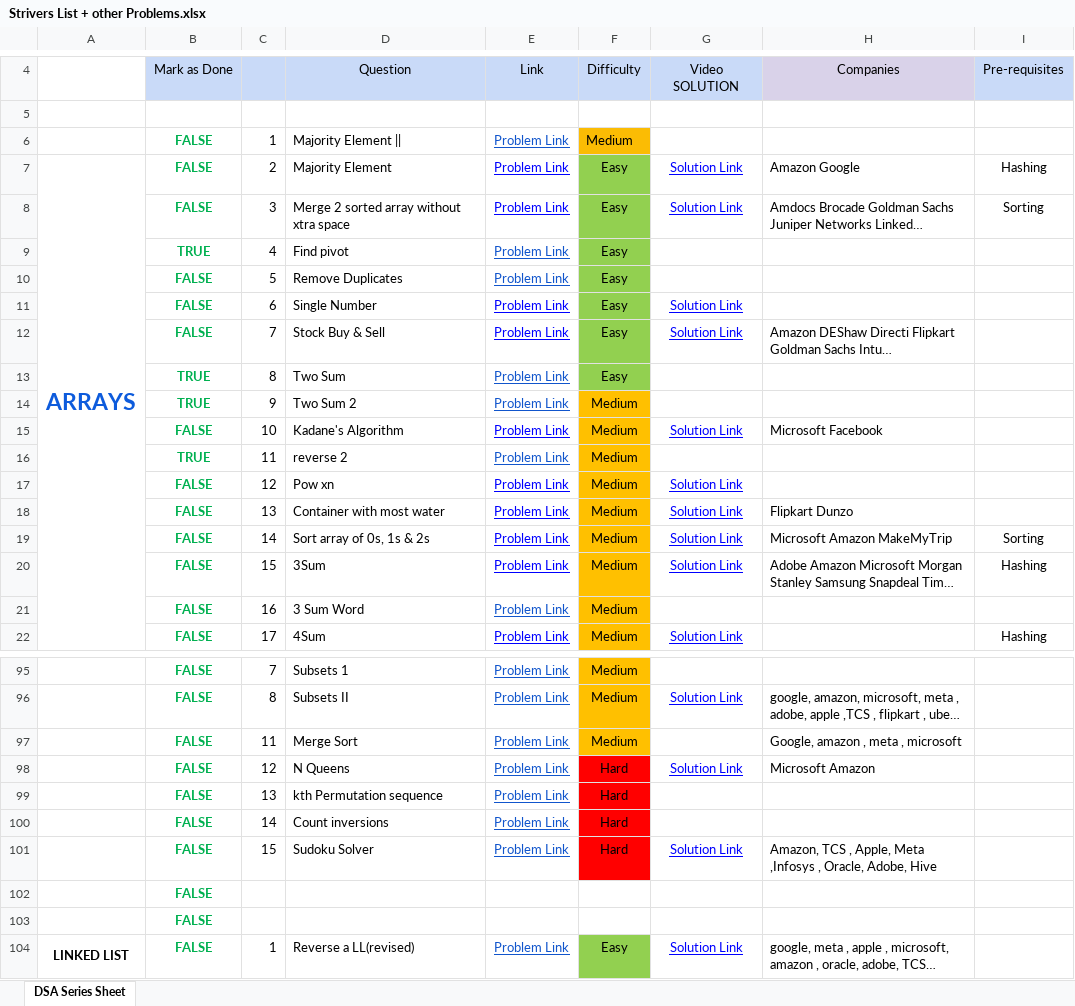
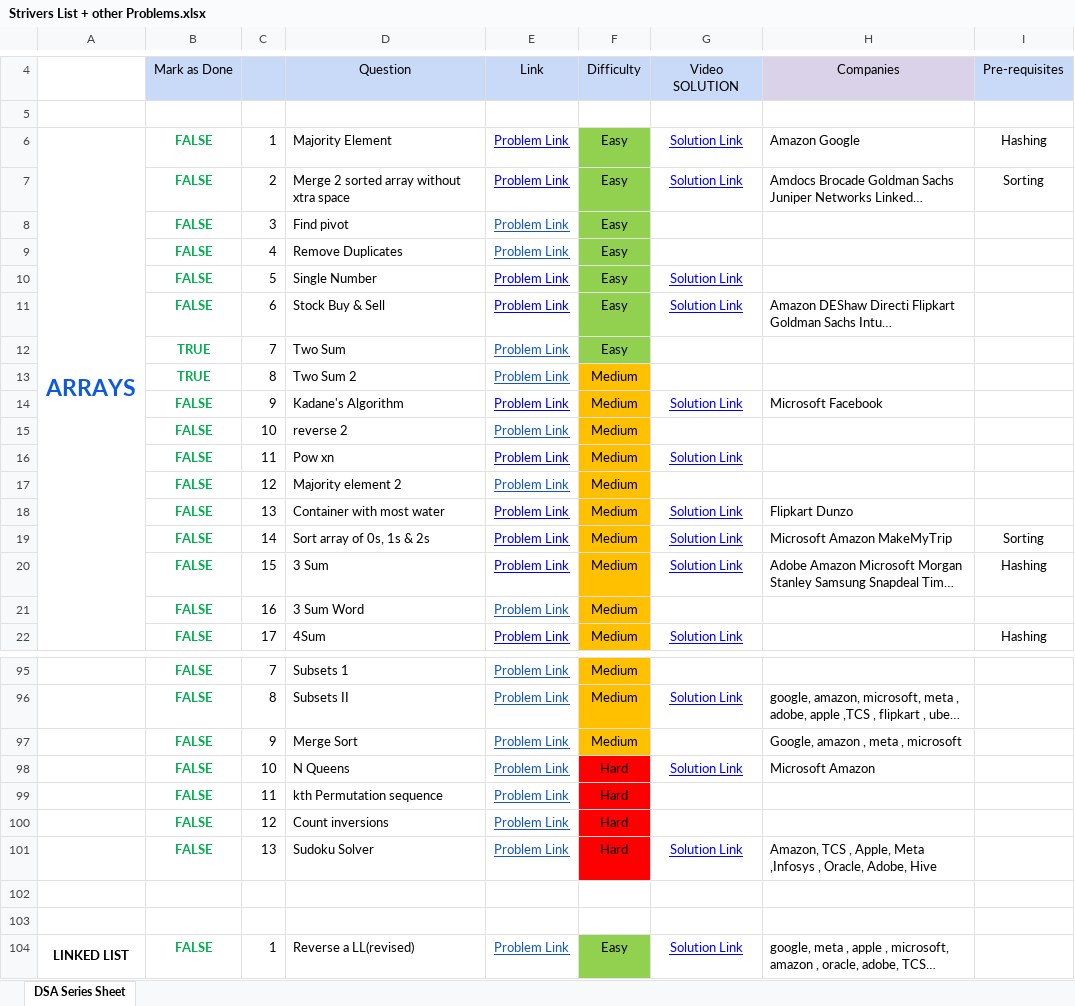
Before and after one commit to saaim12/DSA-Python, an Excel workbook: Strivers List + other Problems.xlsx, sheet DSA Series Sheet, drawn as a sheet; only a part is shown, gaps mark what is left out; long unchanged cells end in …; values as stored, in another font and other column widths than the file's, no borders; removed rows and columns are numbered as before the commit, all else as after; the diff covers the shown part only; the diff names each change by its address in the sheet, - before the commit and + after, or states it on an @@ line.

```diff
--- a/Strivers List + other Problems.xlsx (sheet DSA Series Sheet)
+++ b/Strivers List + other Problems.xlsx (sheet DSA Series Sheet)
-row 6:  | FALSE | 1 | Majority Element || | Problem Link | Medium
-C6: 2
+C6: 1
-C7: 3
+C7: 2
-B8: TRUE
+B8: FALSE
-C8: 4
+C8: 3
-C9: 5
+C9: 4
-C10: 6
+C10: 5
-C11: 7
+C11: 6
-C12: 8
+C12: 7
-C13: 9
+C13: 8
-C14: 10
+C14: 9
-B15: TRUE
+B15: FALSE
-C15: 11
+C15: 10
-C16: 12
+C16: 11
+row 17:  | FALSE | 12 | Majority element 2 | Problem Link | Medium
-D20: 3Sum
+D20: 3 Sum
-C97: 11
+C97: 9
-C98: 12
+C98: 10
-C99: 13
+C99: 11
-C100: 14
+C100: 12
-C101: 15
+C101: 13
-B102:B103: FALSE
+B102:B103: (empty)
```
Also changed, not shown: 9 edited cells elsewhere in this sheet, 3 other files.
